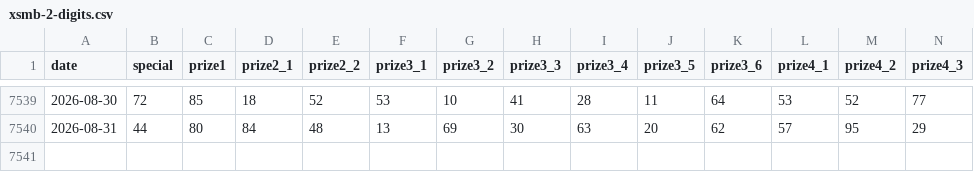
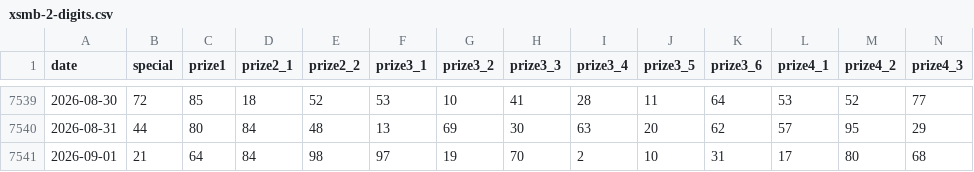
Before and after one commit to aquan17/vietnam-lottery-xsmb-analysis, a CSV file: data/xsmb-2-digits.csv, drawn as a sheet; only a part is shown, gaps mark what is left out; rows hold the shown columns only; the diff names each change by its address in the sheet, - before the commit and + after, or states it on an @@ line.

```diff
--- a/data/xsmb-2-digits.csv
+++ b/data/xsmb-2-digits.csv
+row 7541: 2026-09-01 | 21 | 64 | 84 | 98 | 97 | 19 | 70 | 2 | 10 | 31 | 17 | 80 | 68
```
Also changed, not shown: 16 other files.
